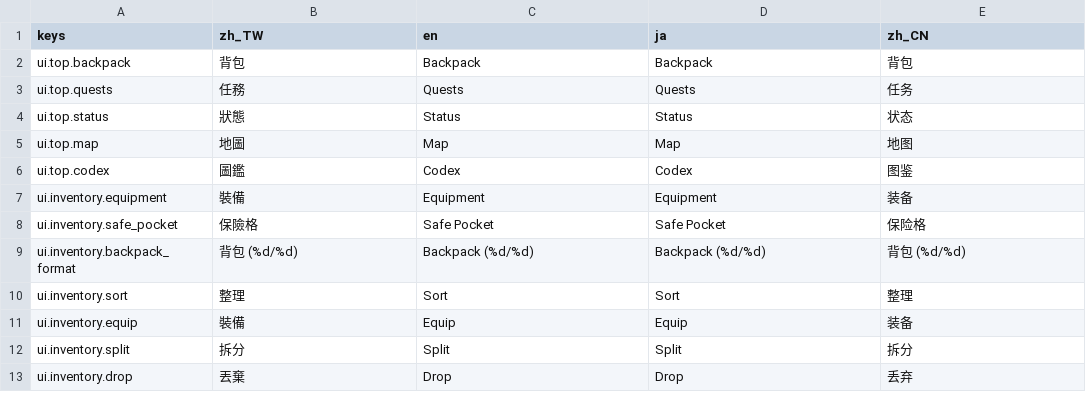
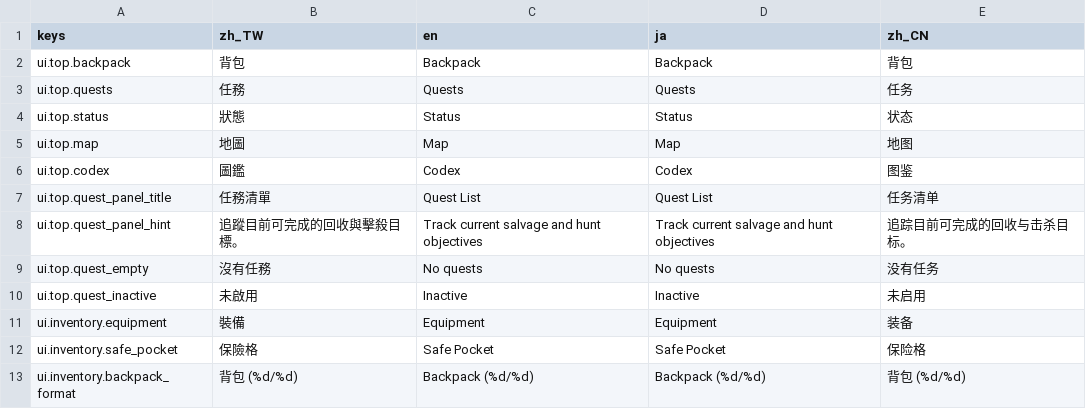
Before and after one commit to asaz12280/DCG_Godot, a CSV file: dcg/data/localization/game_text.csv, drawn as a sheet; only a part is shown; the shorter side is filled out with more unchanged rows.

Commit message:
Add quest top menu panel

```diff
--- a/dcg/data/localization/game_text.csv
+++ b/dcg/data/localization/game_text.csv
@@ -6,2 +6,6 @@ ui.top.map,地圖,Map,Map,地图
 ui.top.codex,圖鑑,Codex,Codex,图鉴
+ui.top.quest_panel_title,任務清單,Quest List,Quest List,任务清单
+ui.top.quest_panel_hint,追蹤目前可完成的回收與擊殺目標。,Track current salvage and hunt objectives,Track current salvage and hunt objectives,追踪目前可完成的回收与击杀目标。
+ui.top.quest_empty,沒有任務,No quests,No quests,没有任务
+ui.top.quest_inactive,未啟用,Inactive,Inactive,未启用
 ui.inventory.equipment,裝備,Equipment,Equipment,装备
```
Also changed, not shown: 8 other files.
